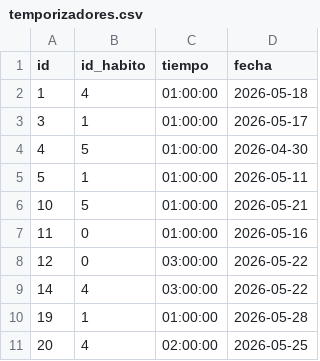
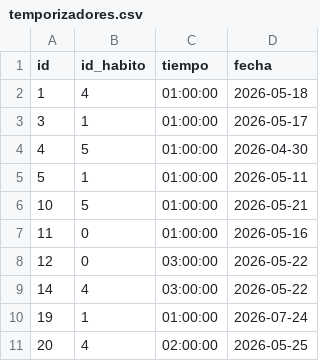
Before and after one commit to jvarlan/habit-tracker, a CSV file: datos/temporizadores.csv, drawn as a sheet.

```diff
--- a/datos/temporizadores.csv
+++ b/datos/temporizadores.csv
@@ -9,3 +9,3 @@ id,id_habito,tiempo,fecha
 14,4,03:00:00,2026-05-22
-19,1,01:00:00,2026-05-28
+19,1,01:00:00,2026-07-24
 20,4,02:00:00,2026-05-25
```
Also changed, not shown: datos/objetivos.csv, 2 other files.
